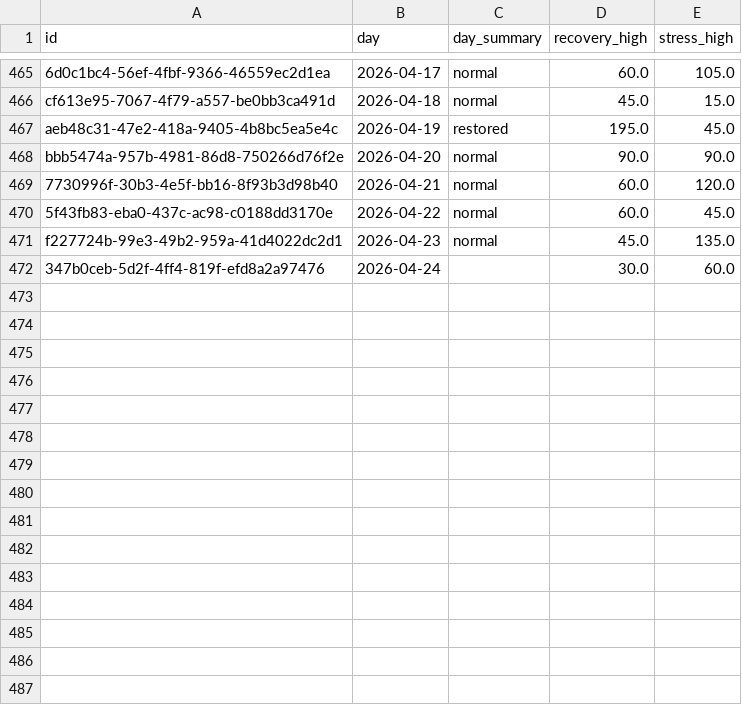
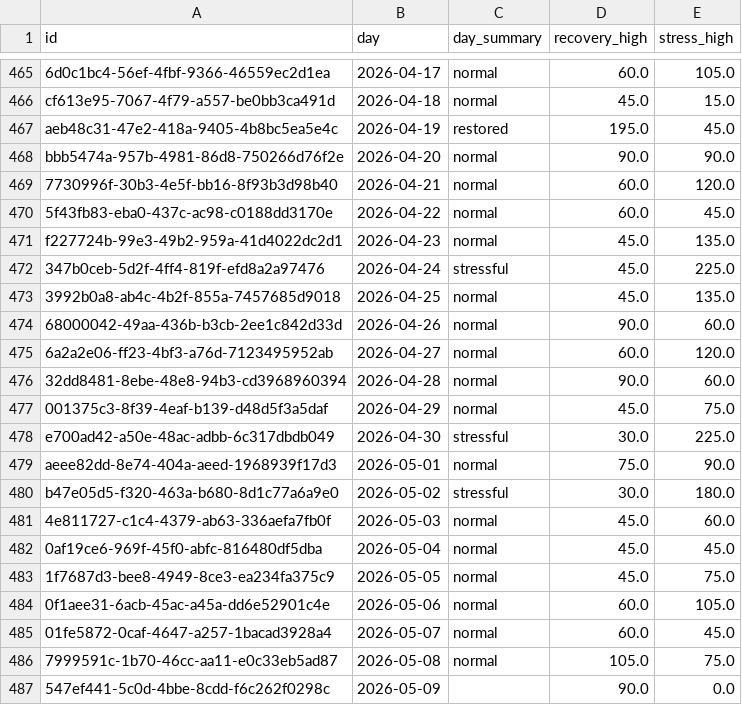
Before and after one commit to marcus-furius/health-intel, a CSV file: data/processed/stress.csv, drawn as a sheet; only a part is shown, gaps mark what is left out.

```diff
--- a/data/processed/stress.csv
+++ b/data/processed/stress.csv
@@ -471,2 +471,17 @@ bbb5474a-957b-4981-86d8-750266d76f2e,2026-04-20,normal,90.0,90.0
 f227724b-99e3-49b2-959a-41d4022dc2d1,2026-04-23,normal,45.0,135.0
-347b0ceb-5d2f-4ff4-819f-efd8a2a97476,2026-04-24,,30.0,60.0
+347b0ceb-5d2f-4ff4-819f-efd8a2a97476,2026-04-24,stressful,45.0,225.0
+3992b0a8-ab4c-4b2f-855a-7457685d9018,2026-04-25,normal,45.0,135.0
+68000042-49aa-436b-b3cb-2ee1c842d33d,2026-04-26,normal,90.0,60.0
+6a2a2e06-ff23-4bf3-a76d-7123495952ab,2026-04-27,normal,60.0,120.0
+32dd8481-8ebe-48e8-94b3-cd3968960394,2026-04-28,normal,90.0,60.0
+001375c3-8f39-4eaf-b139-d48d5f3a5daf,2026-04-29,normal,45.0,75.0
+e700ad42-a50e-48ac-adbb-6c317dbdb049,2026-04-30,stressful,30.0,225.0
+aeee82dd-8e74-404a-aeed-1968939f17d3,2026-05-01,normal,75.0,90.0
+b47e05d5-f320-463a-b680-8d1c77a6a9e0,2026-05-02,stressful,30.0,180.0
+4e811727-c1c4-4379-ab63-336aefa7fb0f,2026-05-03,normal,45.0,60.0
+0af19ce6-969f-45f0-abfc-816480df5dba,2026-05-04,normal,45.0,45.0
+1f7687d3-bee8-4949-8ce3-ea234fa375c9,2026-05-05,normal,45.0,75.0
+0f1aee31-6acb-45ac-a45a-dd6e52901c4e,2026-05-06,normal,60.0,105.0
+01fe5872-0caf-4647-a257-1bacad3928a4,2026-05-07,normal,60.0,45.0
+7999591c-1b70-46cc-aa11-e0c33eb5ad87,2026-05-08,normal,105.0,75.0
+547ef441-5c0d-4bbe-8cdd-f6c262f0298c,2026-05-09,,90.0,0.0
```
Also changed, not shown: data/processed/bloodwork.csv, data/processed/body_composition.csv, 29 other files.
